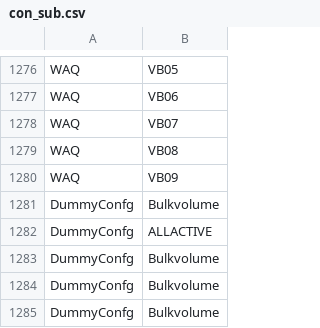
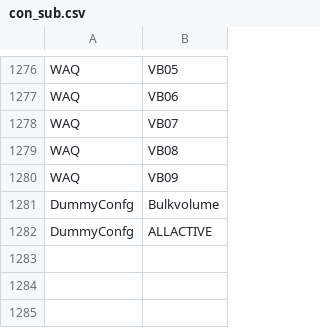
Before and after one commit to eawag-surface-waters-research/Delft3D, a CSV file: src/engines_gpl/waq/packages/waq_kernel/src/waq_tables/con_sub.csv, drawn as a sheet; only a part is shown, gaps mark what is left out; the diff names each change by its address in the sheet, - before the commit and + after, or states it on an @@ line.

Commit message:
Added dummy flux for VertDisp to suppress unreachable process message in PLCT

```diff
--- a/src/engines_gpl/waq/packages/waq_kernel/src/waq_tables/con_sub.csv
+++ b/src/engines_gpl/waq/packages/waq_kernel/src/waq_tables/con_sub.csv
-row 1283: DummyConfg | Bulkvolume
-row 1284: DummyConfg | Bulkvolume
-row 1285: DummyConfg | Bulkvolume
```
Also changed, not shown: src/engines_gpl/waq/packages/waq_kernel/src/waq_tables/outpflx.csv, src/engines_gpl/waq/packages/waq_kernel/src/waq_tables/stochi.csv, 5 other files.
